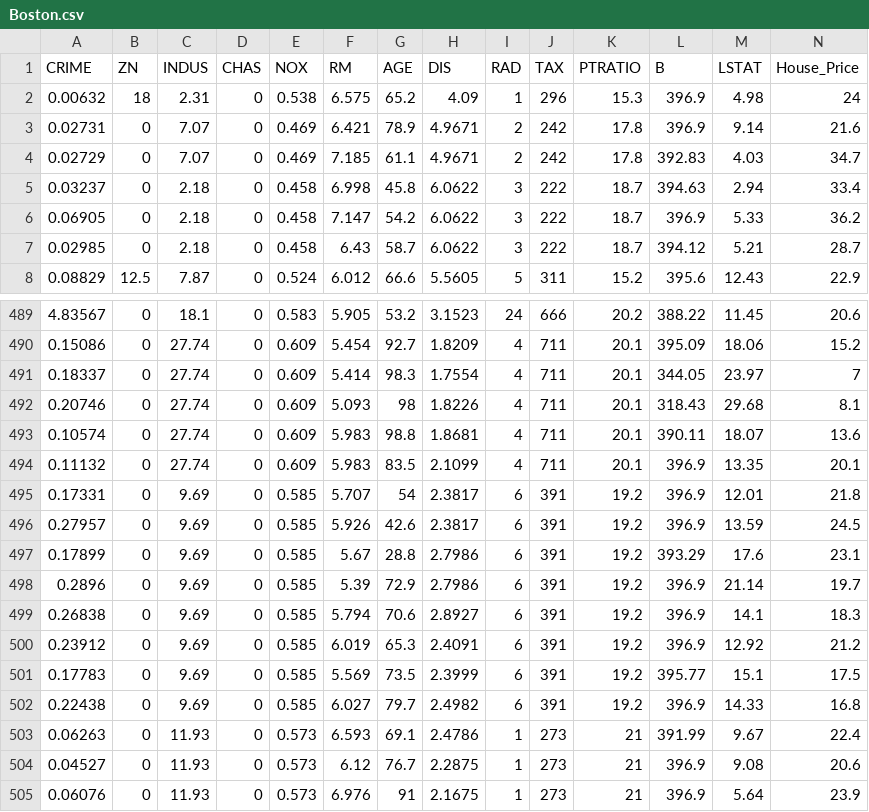
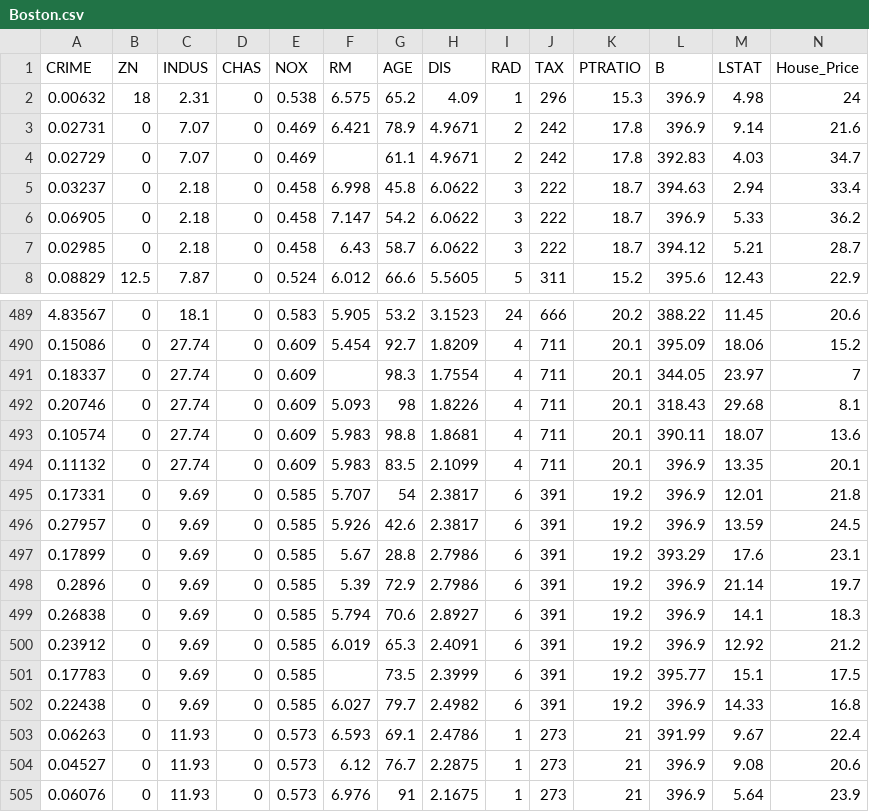
Before and after one commit to CHIRANJIBI369/RealState, a CSV file: notebooks/Boston.csv, drawn as a sheet; only a part is shown, gaps mark what is left out.

Commit message:
modifying and handling data

```diff
--- a/notebooks/Boston.csv
+++ b/notebooks/Boston.csv
@@ -3,3 +3,3 @@ CRIME,ZN,INDUS,CHAS,NOX,RM,AGE,DIS,RAD,TAX,PTRATIO,B,LSTAT,House_Price
 0.02731,0,7.07,0,0.469,6.421,78.9,4.9671,2,242,17.8,396.9,9.14,21.6
-0.02729,0,7.07,0,0.469,7.185,61.1,4.9671,2,242,17.8,392.83,4.03,34.7
+0.02729,0,7.07,0,0.469,,61.1,4.9671,2,242,17.8,392.83,4.03,34.7
 0.03237,0,2.18,0,0.458,6.998,45.8,6.0622,3,222,18.7,394.63,2.94,33.4
@@ -490,3 +490,3 @@ CRIME,ZN,INDUS,CHAS,NOX,RM,AGE,DIS,RAD,TAX,PTRATIO,B,LSTAT,House_Price
 0.15086,0,27.74,0,0.609,5.454,92.7,1.8209,4,711,20.1,395.09,18.06,15.2
-0.18337,0,27.74,0,0.609,5.414,98.3,1.7554,4,711,20.1,344.05,23.97,7
+0.18337,0,27.74,0,0.609,,98.3,1.7554,4,711,20.1,344.05,23.97,7
 0.20746,0,27.74,0,0.609,5.093,98,1.8226,4,711,20.1,318.43,29.68,8.1
@@ -500,3 +500,3 @@ CRIME,ZN,INDUS,CHAS,NOX,RM,AGE,DIS,RAD,TAX,PTRATIO,B,LSTAT,House_Price
 0.23912,0,9.69,0,0.585,6.019,65.3,2.4091,6,391,19.2,396.9,12.92,21.2
-0.17783,0,9.69,0,0.585,5.569,73.5,2.3999,6,391,19.2,395.77,15.1,17.5
+0.17783,0,9.69,0,0.585,,73.5,2.3999,6,391,19.2,395.77,15.1,17.5
 0.22438,0,9.69,0,0.585,6.027,79.7,2.4982,6,391,19.2,396.9,14.33,16.8
```
Also changed, not shown: 1 other file.
